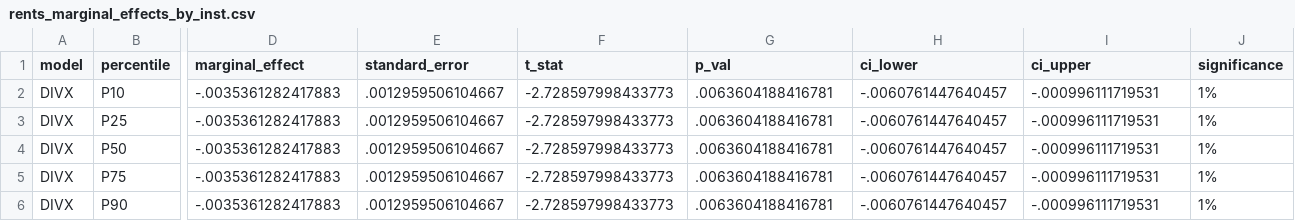
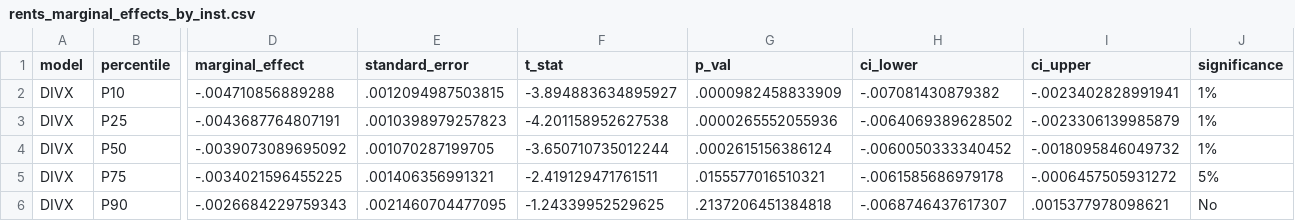
Before and after one commit to delgadiljulian/master-thesis-project-applied-econ, a CSV file: outputs/econometrics/stata-peer-1/01_twfe_main/05_stability/rents_marginal_effects_by_inst.csv, drawn as a sheet; only a part is shown, gaps mark what is left out; the diff covers the shown part only; the diff names each change by its address in the sheet, - before the commit and + after, or states it on an @@ line.

```diff
--- a/outputs/econometrics/stata-peer-1/01_twfe_main/05_stability/rents_marginal_effects_by_inst.csv
+++ b/outputs/econometrics/stata-peer-1/01_twfe_main/05_stability/rents_marginal_effects_by_inst.csv
-D2 (marginal_effect): -.0035361282417883
+D2 (marginal_effect): -.004710856889288
-E2 (standard_error): .0012959506104667
+E2 (standard_error): .0012094987503815
-F2 (t_stat): -2.728597998433773
+F2 (t_stat): -3.894883634895927
-G2 (p_val): .0063604188416781
+G2 (p_val): .0000982458833909
-H2 (ci_lower): -.0060761447640457
+H2 (ci_lower): -.007081430879382
-I2 (ci_upper): -.000996111719531
+I2 (ci_upper): -.0023402828991941
-D3 (marginal_effect): -.0035361282417883
+D3 (marginal_effect): -.0043687764807191
-E3 (standard_error): .0012959506104667
+E3 (standard_error): .0010398979257823
-F3 (t_stat): -2.728597998433773
+F3 (t_stat): -4.201158952627538
-G3 (p_val): .0063604188416781
+G3 (p_val): .0000265552055936
-H3 (ci_lower): -.0060761447640457
+H3 (ci_lower): -.0064069389628502
-I3 (ci_upper): -.000996111719531
+I3 (ci_upper): -.0023306139985879
-D4 (marginal_effect): -.0035361282417883
+D4 (marginal_effect): -.0039073089695092
-E4 (standard_error): .0012959506104667
+E4 (standard_error): .001070287199705
-F4 (t_stat): -2.728597998433773
+F4 (t_stat): -3.650710735012244
-G4 (p_val): .0063604188416781
+G4 (p_val): .0002615156386124
-H4 (ci_lower): -.0060761447640457
+H4 (ci_lower): -.0060050333340452
-I4 (ci_upper): -.000996111719531
+I4 (ci_upper): -.0018095846049732
-D5 (marginal_effect): -.0035361282417883
+D5 (marginal_effect): -.0034021596455225
-E5 (standard_error): .0012959506104667
+E5 (standard_error): .001406356991321
-F5 (t_stat): -2.728597998433773
+F5 (t_stat): -2.419129471761511
-G5 (p_val): .0063604188416781
+G5 (p_val): .0155577016510321
-H5 (ci_lower): -.0060761447640457
+H5 (ci_lower): -.0061585686979178
-I5 (ci_upper): -.000996111719531
+I5 (ci_upper): -.0006457505931272
-J5 (significance): 1%
+J5 (significance): 5%
-D6 (marginal_effect): -.0035361282417883
+D6 (marginal_effect): -.0026684229759343
-E6 (standard_error): .0012959506104667
+E6 (standard_error): .0021460704477095
-F6 (t_stat): -2.728597998433773
+F6 (t_stat): -1.24339952529625
-G6 (p_val): .0063604188416781
+G6 (p_val): .2137206451384818
-H6 (ci_lower): -.0060761447640457
+H6 (ci_lower): -.0068746437617307
-I6 (ci_upper): -.000996111719531
+I6 (ci_upper): .0015377978098621
-J6 (significance): 1%
+J6 (significance): No
```
Also changed, not shown: 32 edited cells elsewhere in this file, outputs/econometrics/stata-peer-1/01_twfe_main/02_diagnostics/panel_autocorrelation_inference.csv, outputs/econometrics/stata-peer-1/01_twfe_main/02_diagnostics/panel_hp_filter_decomposition.csv, 8 other files.
